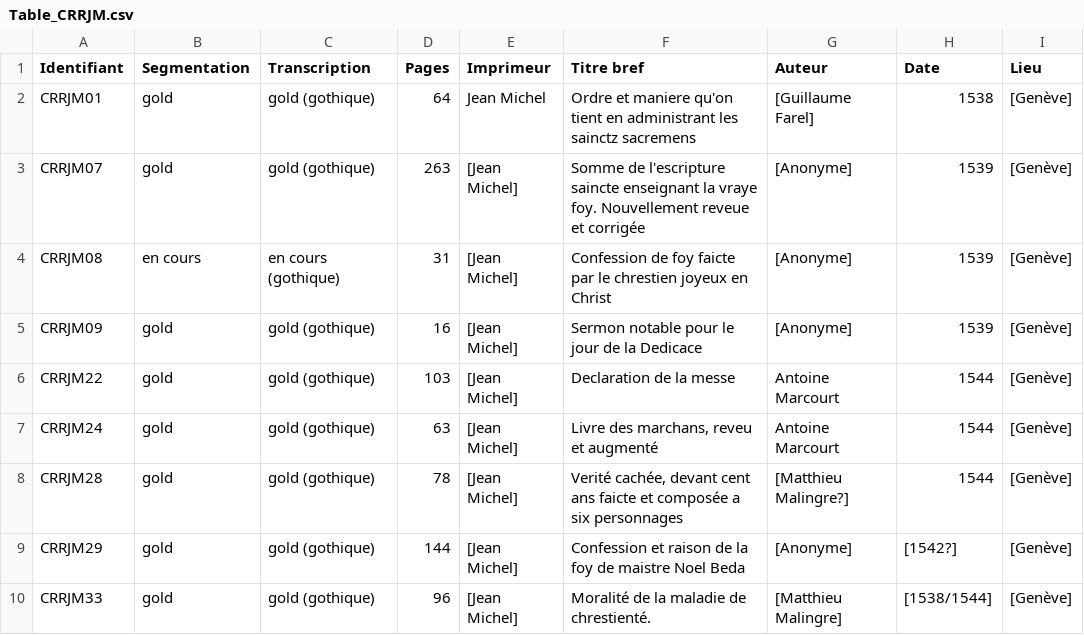
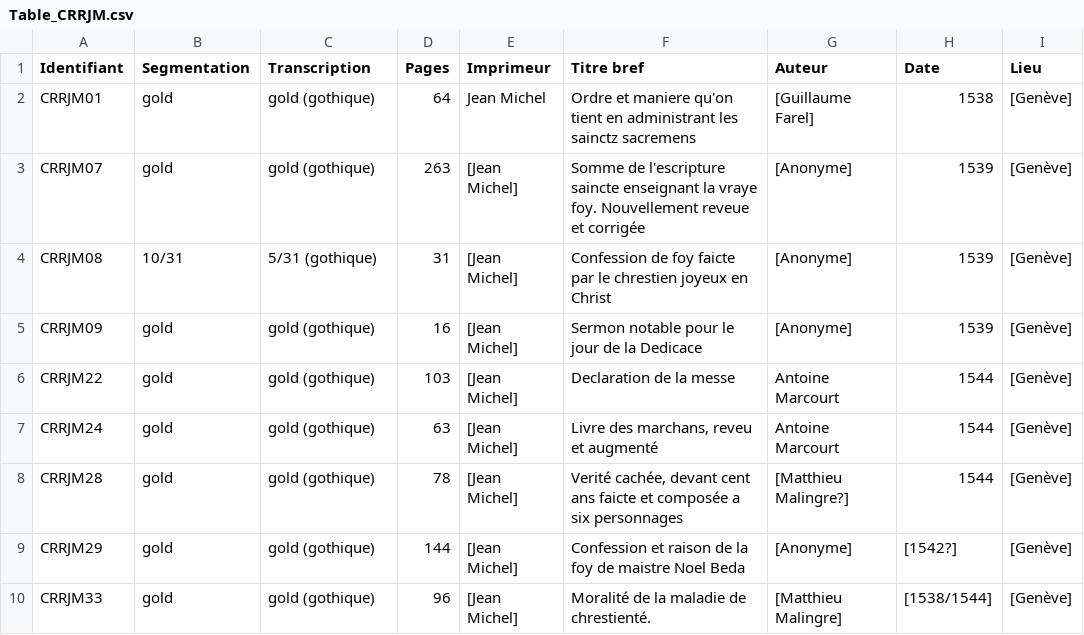
Before and after one commit to SETAFDH/HTR-SETAF-Jean-Michel, a CSV file: Table_CRRJM.csv, drawn as a sheet; only a part is shown; the diff names each change by its address in the sheet, - before the commit and + after, or states it on an @@ line.

Commit message:
Update Table_CRRJM.csv

```diff
--- a/Table_CRRJM.csv
+++ b/Table_CRRJM.csv
-B4 (Segmentation): en cours
+B4 (Segmentation): 10/31
-C4 (Transcription): en cours (gothique)
+C4 (Transcription): 5/31 (gothique)
```
